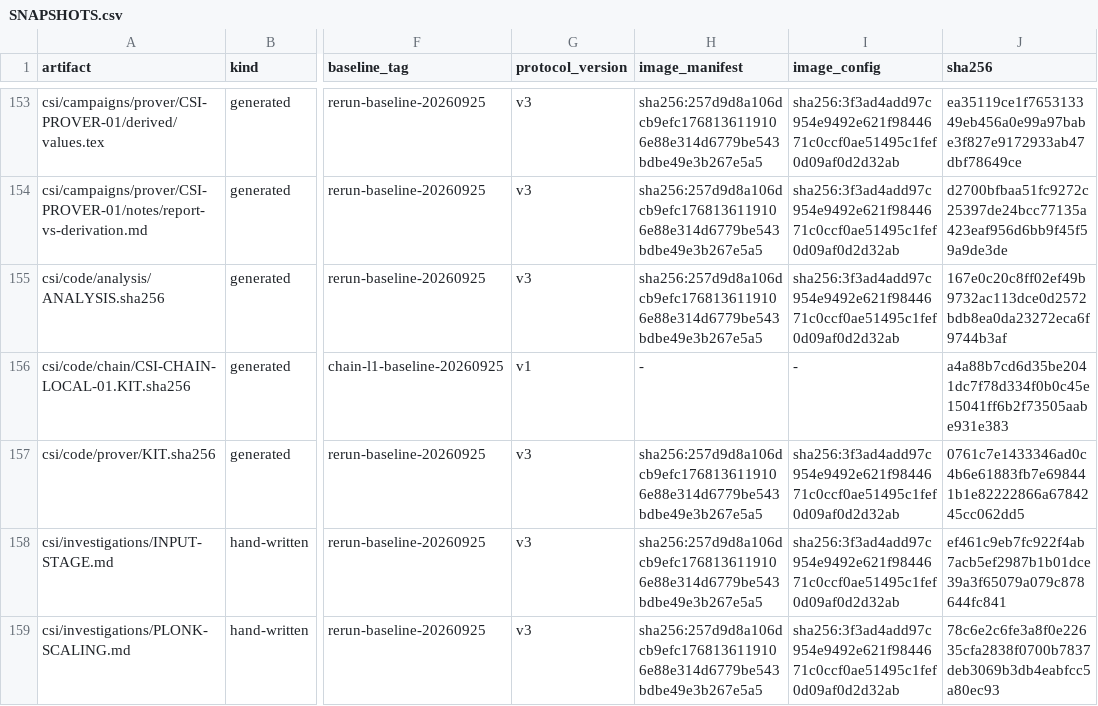
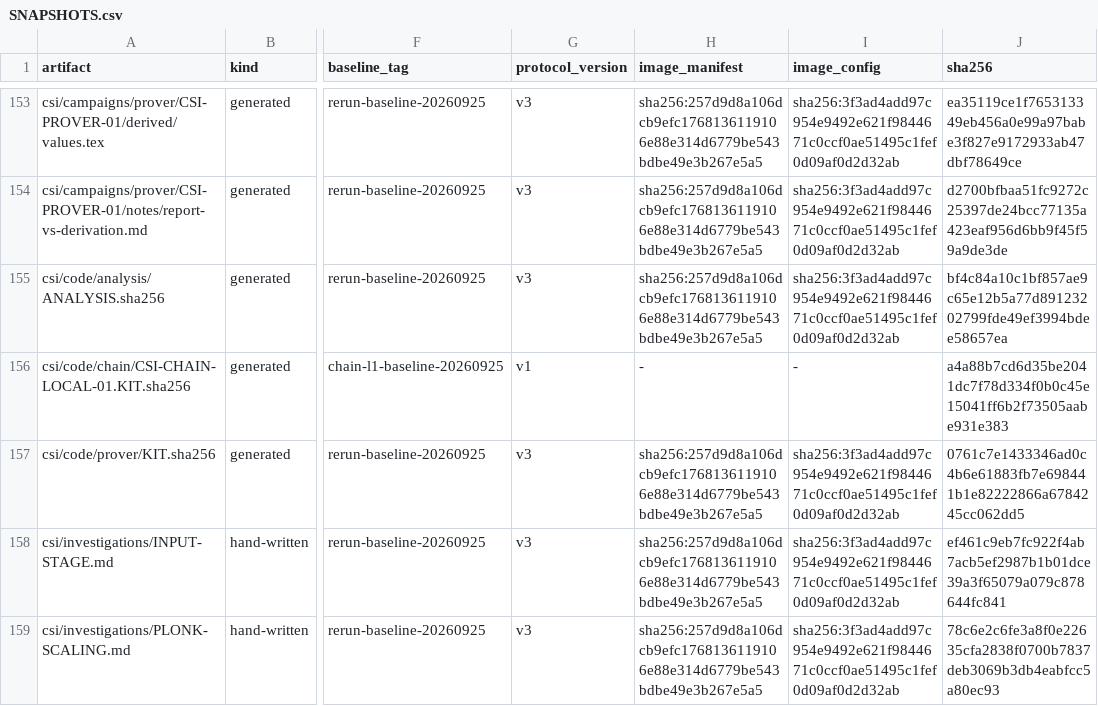
Before and after one commit to datachain-uit/Z-CORP, a CSV file: csi/provenance/SNAPSHOTS.csv, drawn as a sheet; only a part is shown, gaps mark what is left out; the diff names each change by its address in the sheet, - before the commit and + after, or states it on an @@ line.

```diff
--- a/csi/provenance/SNAPSHOTS.csv
+++ b/csi/provenance/SNAPSHOTS.csv
-J155 (sha256): 167e0c20c8ff02ef49b9732ac113dce0d2572bdb8ea0da23272eca6f9744b3af
+J155 (sha256): bf4c84a10c1bf857ae9c65e12b5a77d89123202799fde49ef3994bdee58657ea
```
Also changed, not shown: 1 other file.
